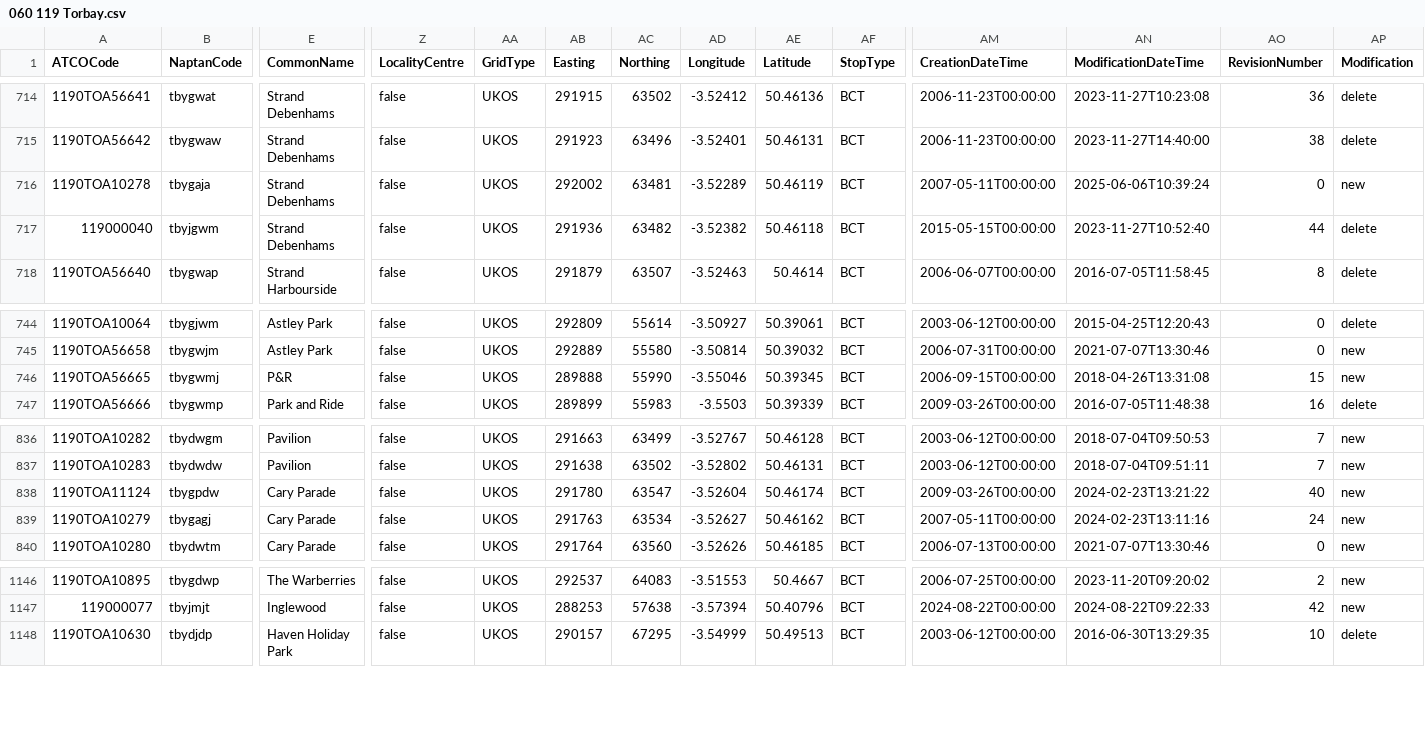
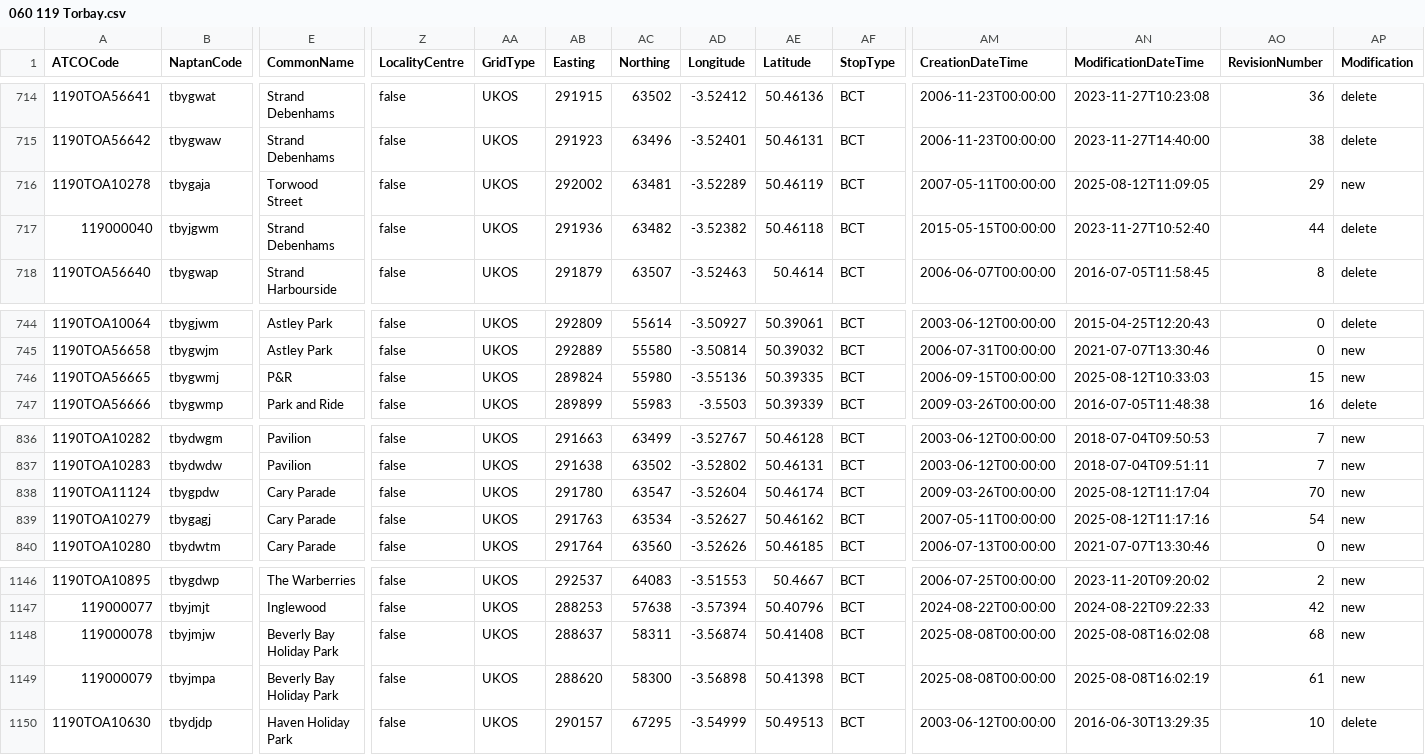
Before and after one commit to bustimes/scrapings, a CSV file: naptan/060 119 Torbay.csv, drawn as a sheet; only a part is shown, gaps mark what is left out; rows hold the shown columns only; the diff names each change by its address in the sheet, - before the commit and + after, or states it on an @@ line.

```diff
--- a/naptan/060 119 Torbay.csv
+++ b/naptan/060 119 Torbay.csv
-E716 (CommonName): Strand Debenhams
+E716 (CommonName): Torwood Street
-AN716 (ModificationDateTime): 2025-06-06T10:39:24
+AN716 (ModificationDateTime): 2025-08-12T11:09:05
-AO716 (RevisionNumber): 0
+AO716 (RevisionNumber): 29
-AB746 (Easting): 289888
+AB746 (Easting): 289824
-AC746 (Northing): 55990
+AC746 (Northing): 55980
-AD746 (Longitude): -3.55046
+AD746 (Longitude): -3.55136
-AE746 (Latitude): 50.39345
+AE746 (Latitude): 50.39335
-AN746 (ModificationDateTime): 2018-04-26T13:31:08
+AN746 (ModificationDateTime): 2025-08-12T10:33:03
-AN838 (ModificationDateTime): 2024-02-23T13:21:22
+AN838 (ModificationDateTime): 2025-08-12T11:17:04
-AO838 (RevisionNumber): 40
+AO838 (RevisionNumber): 70
-AN839 (ModificationDateTime): 2024-02-23T13:11:16
+AN839 (ModificationDateTime): 2025-08-12T11:17:16
-AO839 (RevisionNumber): 24
+AO839 (RevisionNumber): 54
+row 1148: 119000078 | tbyjmjw | Beverly Bay Holiday Park | false | UKOS | 288637 | 58311 | -3.56874 | 50.41408 | BCT | 2025-08-08T00:00:00 | 2025-08-08T16:02:08 | 68 | new
+row 1149: 119000079 | tbyjmpa | Beverly Bay Holiday Park | false | UKOS | 288620 | 58300 | -3.56898 | 50.41398 | BCT | 2025-08-08T00:00:00 | 2025-08-08T16:02:19 | 61 | new
```
Also changed, not shown: naptan/012 522 Carmarthenshire.csv, naptan/077 120 Dorset.csv, 18 other files.
